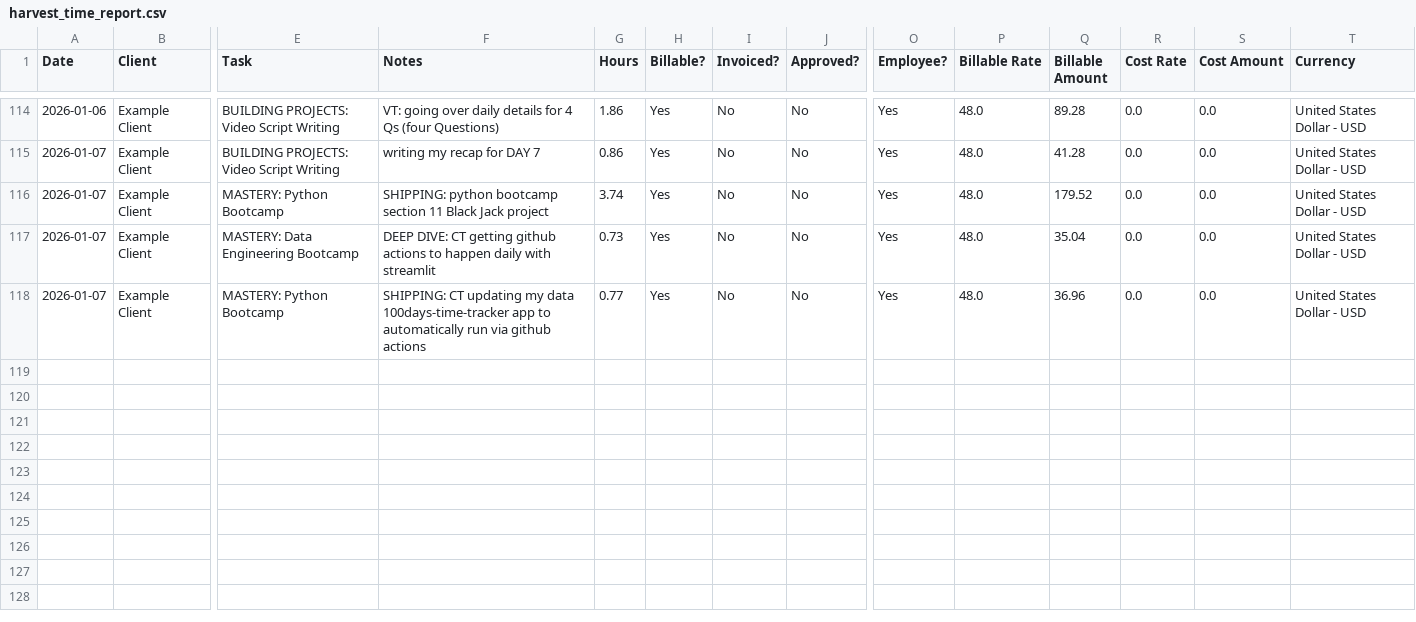
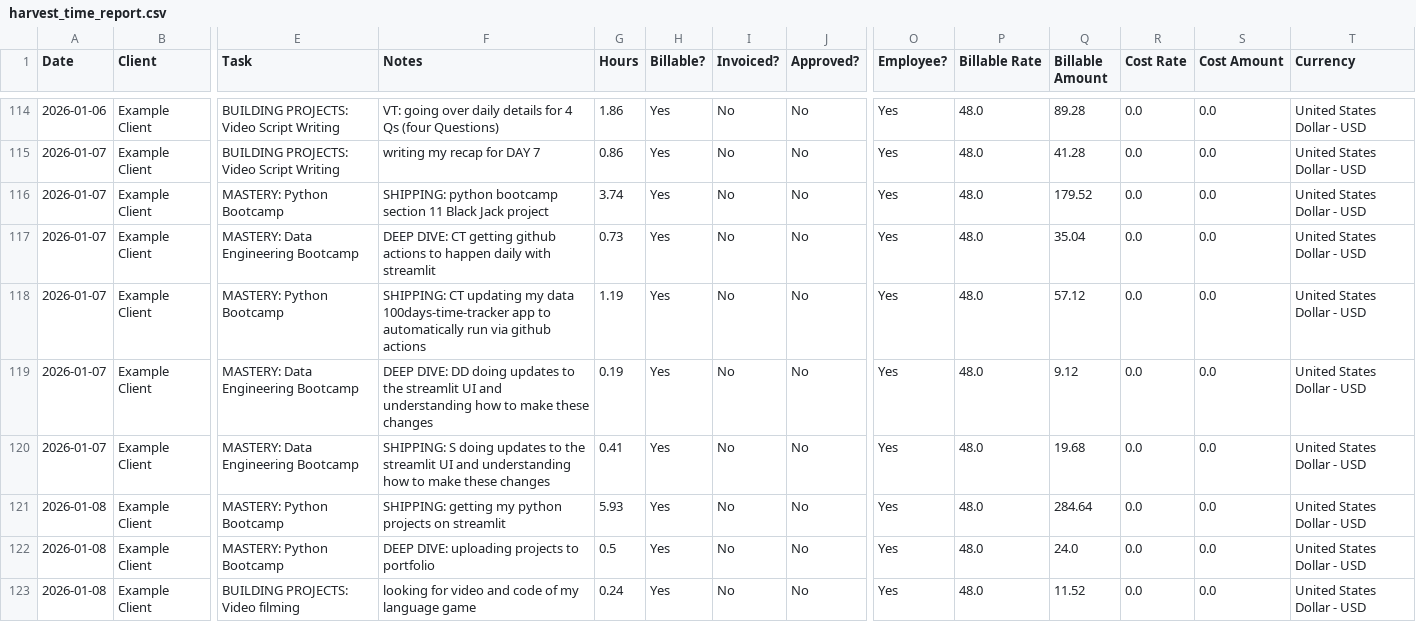
Before and after one commit to JeffandyAllTogether/100-days-tracker, a CSV file: harvest_time_report.csv, drawn as a sheet; only a part is shown, gaps mark what is left out; rows hold the shown columns only; the diff names each change by its address in the sheet, - before the commit and + after, or states it on an @@ line.

Commit message:
Update data 2026-01-08

```diff
--- a/harvest_time_report.csv
+++ b/harvest_time_report.csv
-G118 (Hours): 0.77
+G118 (Hours): 1.19
-Q118 (Billable Amount): 36.96
+Q118 (Billable Amount): 57.12
+row 119: 2026-01-07 | Example Client | MASTERY: Data Engineering Bootcamp | DEEP DIVE: DD doing updates to the streamlit UI and understanding how to make these changes | 0.19 | Yes | No | No | Yes | 48.0 | 9.12 | 0.0 | 0.0 | United States Dollar - USD
+row 120: 2026-01-07 | Example Client | MASTERY: Data Engineering Bootcamp | SHIPPING: S doing updates to the streamlit UI and understanding how to make these changes | 0.41 | Yes | No | No | Yes | 48.0 | 19.68 | 0.0 | 0.0 | United States Dollar - USD
+row 121: 2026-01-08 | Example Client | MASTERY: Python Bootcamp | SHIPPING: getting my python projects on streamlit | 5.93 | Yes | No | No | Yes | 48.0 | 284.64 | 0.0 | 0.0 | United States Dollar - USD
+row 122: 2026-01-08 | Example Client | MASTERY: Python Bootcamp | DEEP DIVE: uploading projects to portfolio | 0.5 | Yes | No | No | Yes | 48.0 | 24.0 | 0.0 | 0.0 | United States Dollar - USD
+row 123: 2026-01-08 | Example Client | BUILDING PROJECTS: Video filming | looking for video and code of my language game | 0.24 | Yes | No | No | Yes | 48.0 | 11.52 | 0.0 | 0.0 | United States Dollar - USD
```
